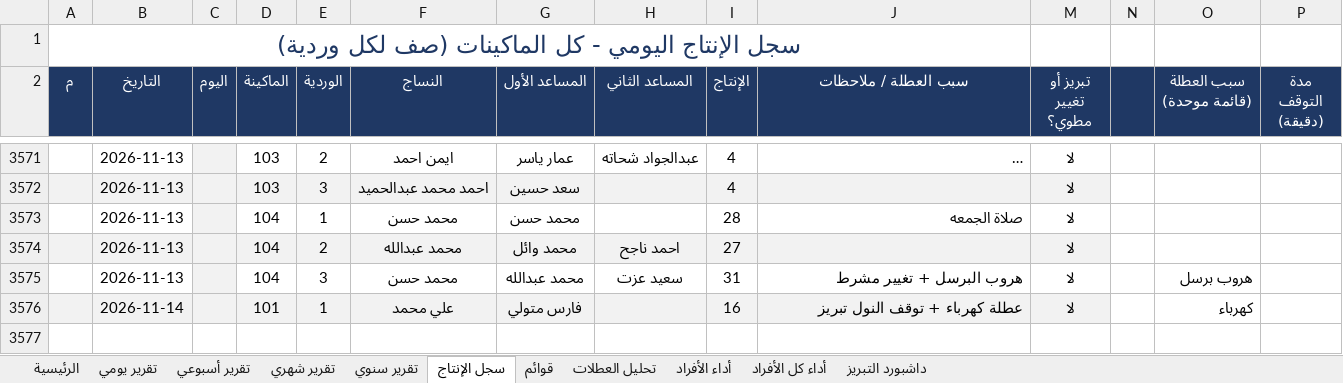
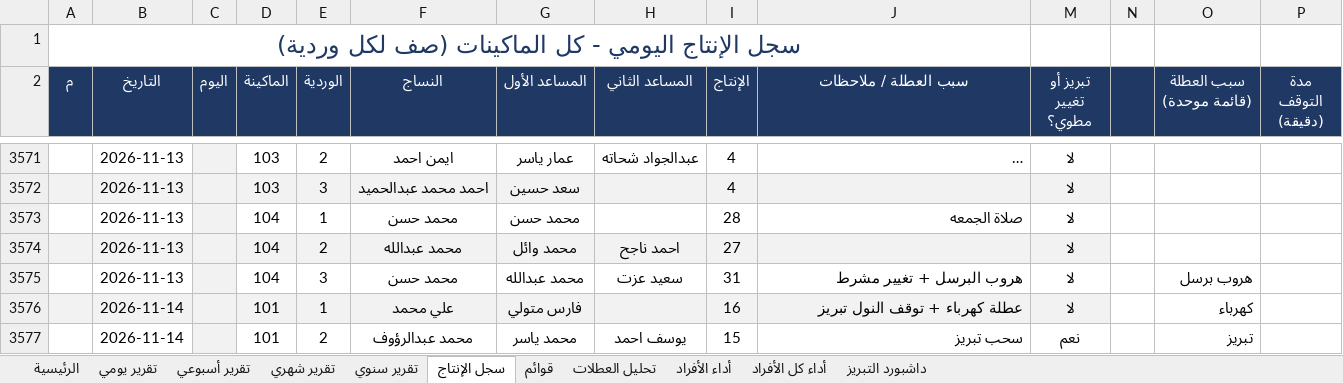
Before and after one commit to alucarderor-cpu/Daily-Production-Report, an Excel workbook: production.xlsx, sheet سجل الإنتاج, drawn as a sheet; only a part is shown, gaps mark what is left out; long unchanged cells end in …; values as stored, in another font and other column widths than the file's, no borders; conditional formats not drawn; the diff names each change by its address in the sheet, - before the commit and + after, or states it on an @@ line.

Commit message:
apply production entries

```diff
--- a/production.xlsx (sheet سجل الإنتاج)
+++ b/production.xlsx (sheet سجل الإنتاج)
+row 3577:  | 2026-11-14 |  | 101 | 2 | محمد عبدالرؤوف | محمد ياسر | يوسف احمد | 15 | سحب تبريز | نعم |  | تبريز
```
Also changed, not shown: 1 other file.
